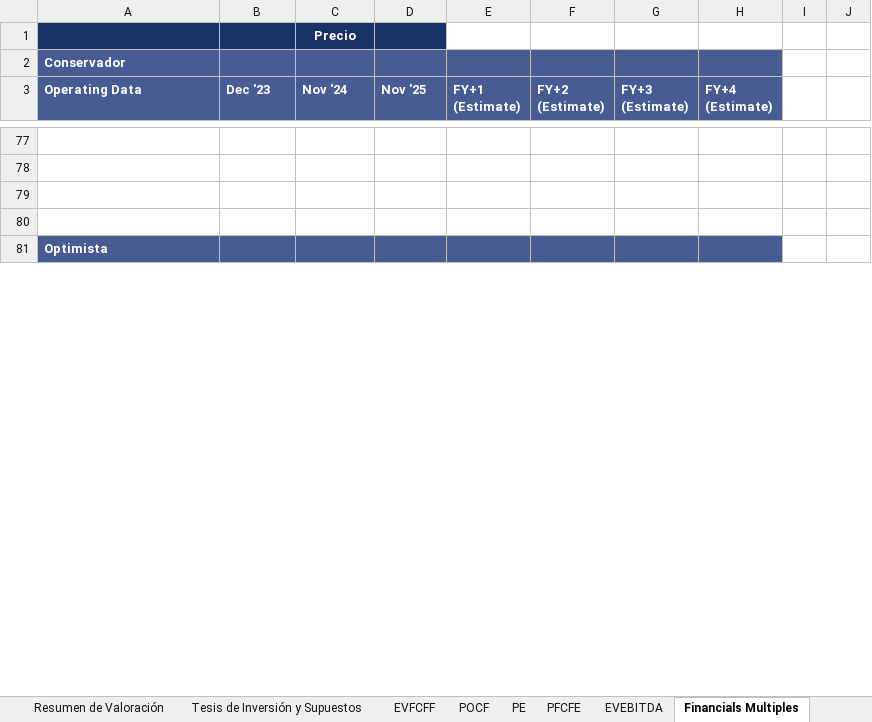
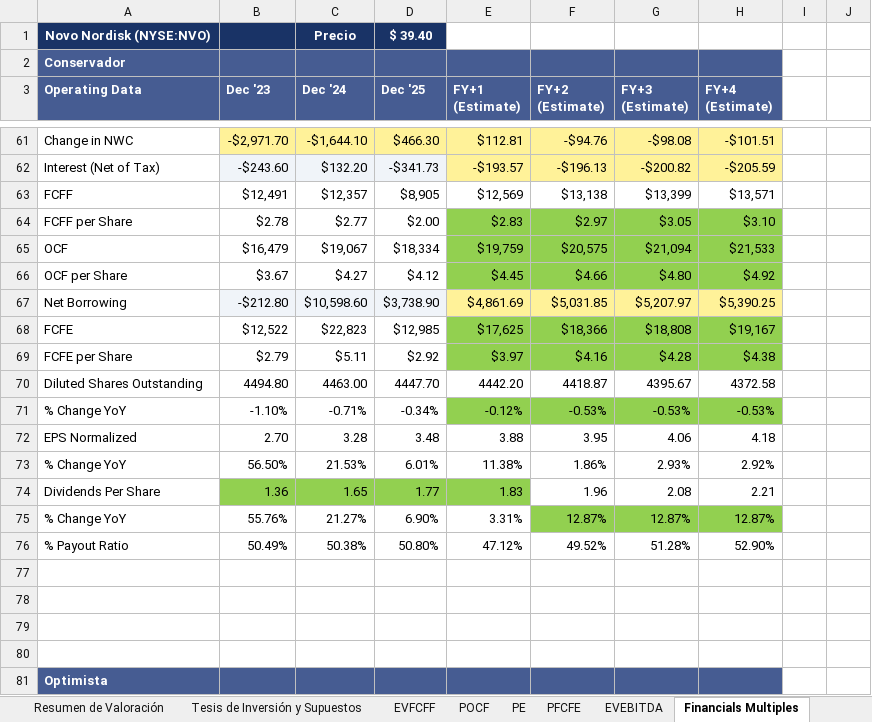
Before and after one commit to JuanMaRobledo/Modelo-JMR, an Excel workbook: casos_de_estudio/NVO/Modelo_JMR_NVO_2026-09-23.xlsx, sheet Financials Multiples, drawn as a sheet; only a part is shown, gaps mark what is left out; values as stored, in another font and other column widths than the file's, no borders; charts and pictures and table styles not drawn; removed rows and columns are numbered as before the commit, all else as after; the diff covers the shown part only; the diff names each change by its address in the sheet, - before the commit and + after, or states it on an @@ line.

```diff
--- a/casos_de_estudio/NVO/Modelo_JMR_NVO_2026-09-23.xlsx (sheet Financials Multiples)
+++ b/casos_de_estudio/NVO/Modelo_JMR_NVO_2026-09-23.xlsx (sheet Financials Multiples)
-row 1:  |  | Precio
+row 1: Novo Nordisk (NYSE:NVO) |  | Precio | $ 39.40
-C3: Nov '24
+C3: Dec '24
-D3: Nov '25
+D3: Dec '25
+row 61: Change in NWC | -$2,971.70 | -$1,644.10 | $466.30 | $112.81 | -$94.76 | -$98.08 | -$101.51
+row 62: Interest (Net of Tax) | -$243.60 | $132.20 | -$341.73 | -$193.57 | -$196.13 | -$200.82 | -$205.59
+row 63: FCFF | $12,491 | $12,357 | $8,905 | $12,569 | $13,138 | $13,399 | $13,571
+row 64: FCFF per Share | $2.78 | $2.77 | $2.00 | $2.83 | $2.97 | $3.05 | $3.10
+row 65: OCF | $16,479 | $19,067 | $18,334 | $19,759 | $20,575 | $21,094 | $21,533
+row 66: OCF per Share | $3.67 | $4.27 | $4.12 | $4.45 | $4.66 | $4.80 | $4.92
+row 67: Net Borrowing | -$212.80 | $10,598.60 | $3,738.90 | $4,861.69 | $5,031.85 | $5,207.97 | $5,390.25
+row 68: FCFE | $12,522 | $22,823 | $12,985 | $17,625 | $18,366 | $18,808 | $19,167
+row 69: FCFE per Share | $2.79 | $5.11 | $2.92 | $3.97 | $4.16 | $4.28 | $4.38
+row 70: Diluted Shares Outstanding | 4494.80 | 4463.00 | 4447.70 | 4442.20 | 4418.87 | 4395.67 | 4372.58
+row 71: % Change YoY | -1.10% | -0.71% | -0.34% | -0.12% | -0.53% | -0.53% | -0.53%
+row 72: EPS Normalized | 2.70 | 3.28 | 3.48 | 3.88 | 3.95 | 4.06 | 4.18
+row 73: % Change YoY | 56.50% | 21.53% | 6.01% | 11.38% | 1.86% | 2.93% | 2.92%
+row 74: Dividends Per Share | 1.36 | 1.65 | 1.77 | 1.83 | 1.96 | 2.08 | 2.21
+row 75: % Change YoY | 55.76% | 21.27% | 6.90% | 3.31% | 12.87% | 12.87% | 12.87%
+row 76: % Payout Ratio | 50.49% | 50.38% | 50.80% | 47.12% | 49.52% | 51.28% | 52.90%
```
Also changed, not shown: 92 added rows, 108 removed rows and 4 edited cells elsewhere in this sheet, sheet Valuation output, sheet POCF, sheet PFCFE, sheet EVFCFF, sheet PE, sheet EVEBITDA, 22 more sheets, formulas that keep their value.
